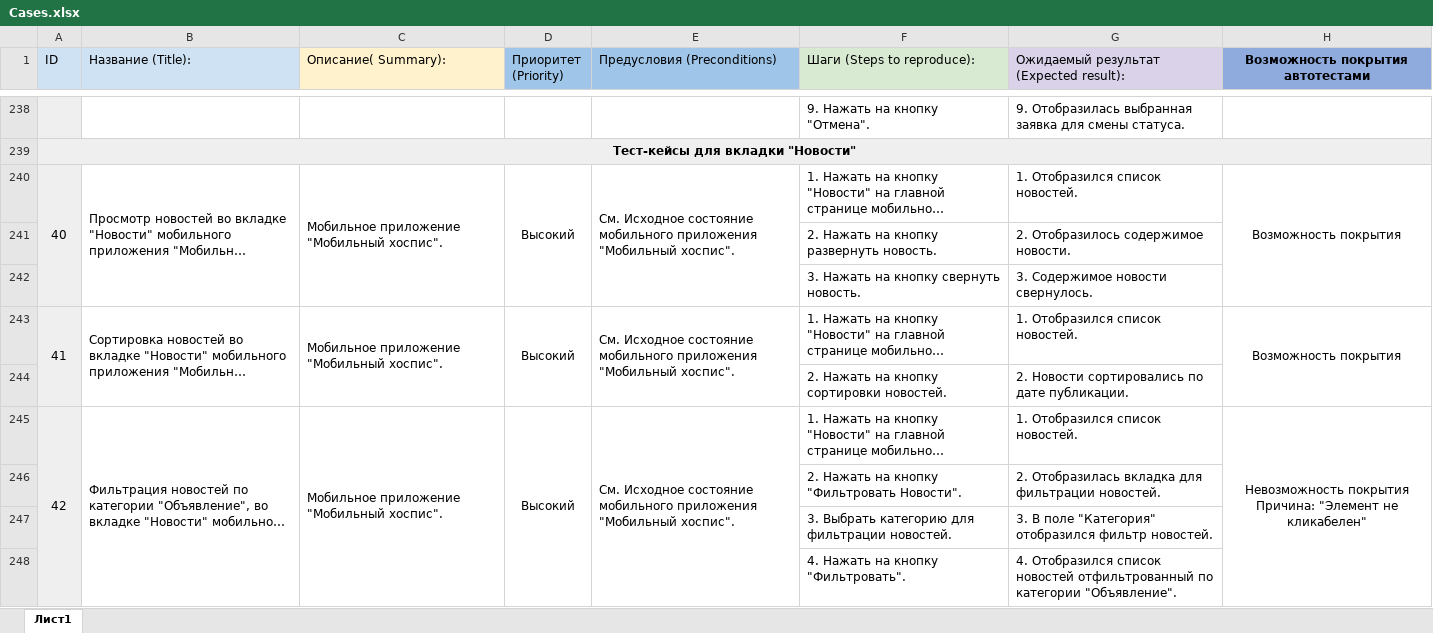
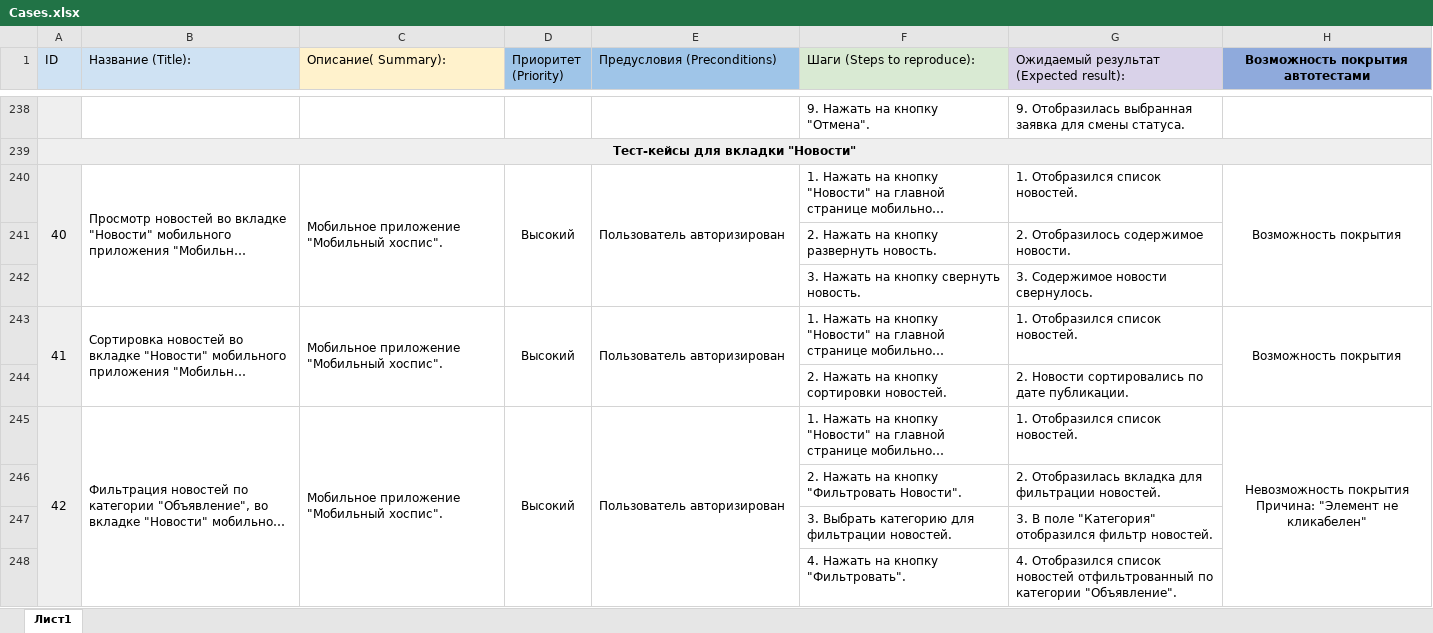
Before and after one commit to maxnovnn/Diplom-QA, an Excel workbook: Cases.xlsx, sheet Лист1, drawn as a sheet; only a part is shown, gaps mark what is left out; long unchanged cells end in …; values as stored, in another font and other column widths than the file's, no borders; the diff covers the shown part only; the diff names each change by its address in the sheet, - before the commit and + after, or states it on an @@ line.

```diff
--- a/Cases.xlsx (sheet Лист1)
+++ b/Cases.xlsx (sheet Лист1)
-E240 (Предусловия (Preconditions)): См. Исходное состояние мобильного приложения "Мобильный хоспис".
+E240 (Предусловия (Preconditions)): Пользователь авторизирован
-E243 (Предусловия (Preconditions)): См. Исходное состояние мобильного приложения "Мобильный хоспис".
+E243 (Предусловия (Preconditions)): Пользователь авторизирован
-E245 (Предусловия (Preconditions)): См. Исходное состояние мобильного приложения "Мобильный хоспис".
+E245 (Предусловия (Preconditions)): Пользователь авторизирован
```
Also changed, not shown: 61 edited cells elsewhere in this sheet, Check.xlsx, 32 other files.
